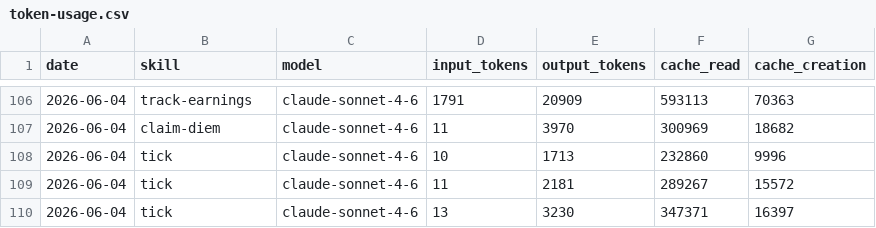
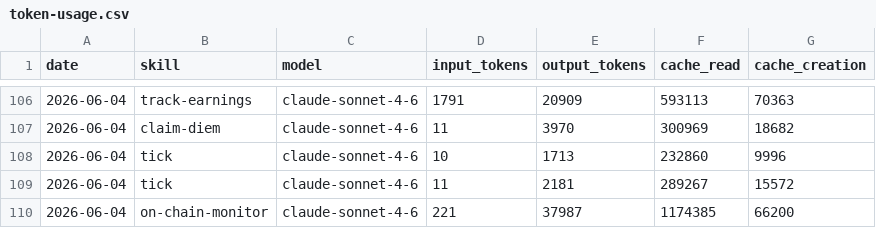
Before and after one commit to antfleet-ops/agent-autonomopoly, a CSV file: memory/token-usage.csv, drawn as a sheet; only a part is shown, gaps mark what is left out.

Commit message:
chore(on-chain-monitor): auto-commit 2026-06-04

```diff
--- a/memory/token-usage.csv
+++ b/memory/token-usage.csv
@@ -109,2 +109,2 @@ date,skill,model,input_tokens,output_tokens,cache_read,cache_creation
 2026-06-04,tick,claude-sonnet-4-6,11,2181,289267,15572
-2026-06-04,tick,claude-sonnet-4-6,13,3230,347371,16397
+2026-06-04,on-chain-monitor,claude-sonnet-4-6,221,37987,1174385,66200
```
Also changed, not shown: 2 other files.
